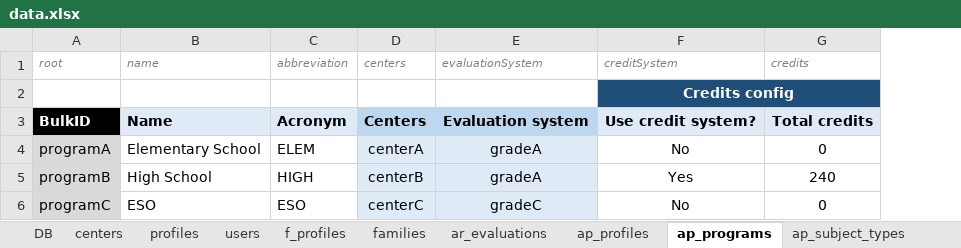
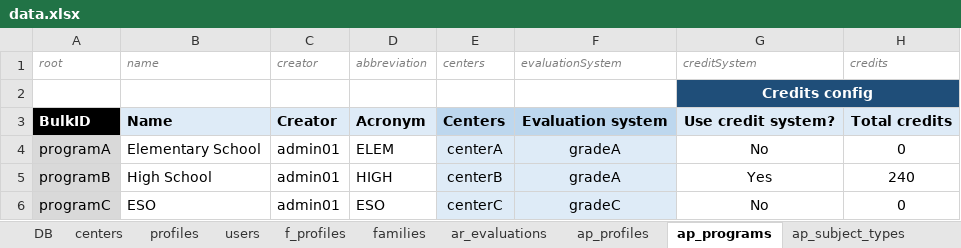
Before and after one commit to leemonade/leemons, an Excel workbook: packages/leemons-plugin-mvp-template/src/bulk/data.xlsx, sheet ap_programs, drawn as a sheet; only a part is shown; values as stored, in another font and other column widths than the file's, no borders; the diff names each change by its address in the sheet, - before the commit and + after, or states it on an @@ line.

```diff
--- a/packages/leemons-plugin-mvp-template/src/bulk/data.xlsx (sheet ap_programs)
+++ b/packages/leemons-plugin-mvp-template/src/bulk/data.xlsx (sheet ap_programs)
+column C (creator), rows 3-6: Creator | admin01 | admin01 | admin01
```
Also changed, not shown: 37 other files.
